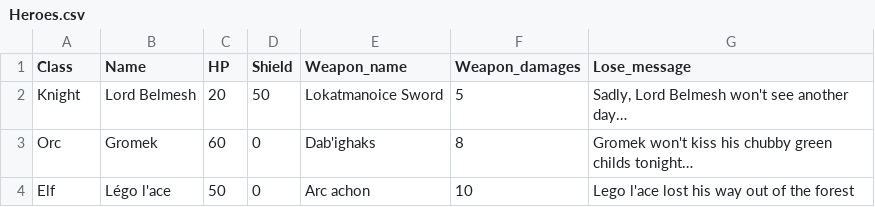
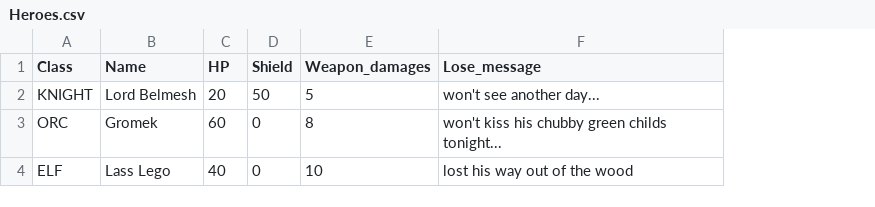
Before and after one commit to Tysho/AOAAK, a CSV file: AnOrcAndAKnight/Settings/Heroes.csv, drawn as a sheet; removed rows and columns are numbered as before the commit, all else as after; the diff names each change by its address in the sheet, - before the commit and + after, or states it on an @@ line.

```diff
--- a/AnOrcAndAKnight/Settings/Heroes.csv
+++ b/AnOrcAndAKnight/Settings/Heroes.csv
-column E (Weapon_name), rows 2-3: Lokatmanoice Sword | Dab'ighaks
-A2 (Class): Knight
+A2 (Class): KNIGHT
-F2 (Lose_message): Sadly, Lord Belmesh won't see another day…
+F2 (Lose_message): won't see another day...
-A3 (Class): Orc
+A3 (Class): ORC
-F3 (Lose_message): Gromek won't kiss his chubby green childs tonight…
+F3 (Lose_message): won't kiss his chubby green childs tonight...
-row 4: Elf | Légo l'ace | 50 | 0 | Arc achon | 10 | Lego l'ace lost his way out of the forest
+row 4: ELF | Lass Lego | 40 | 0 | 10 | lost his way out of the wood
```
Also changed, not shown: AnOrcAndAKnight/Settings/Language.csv, 19 other files.
